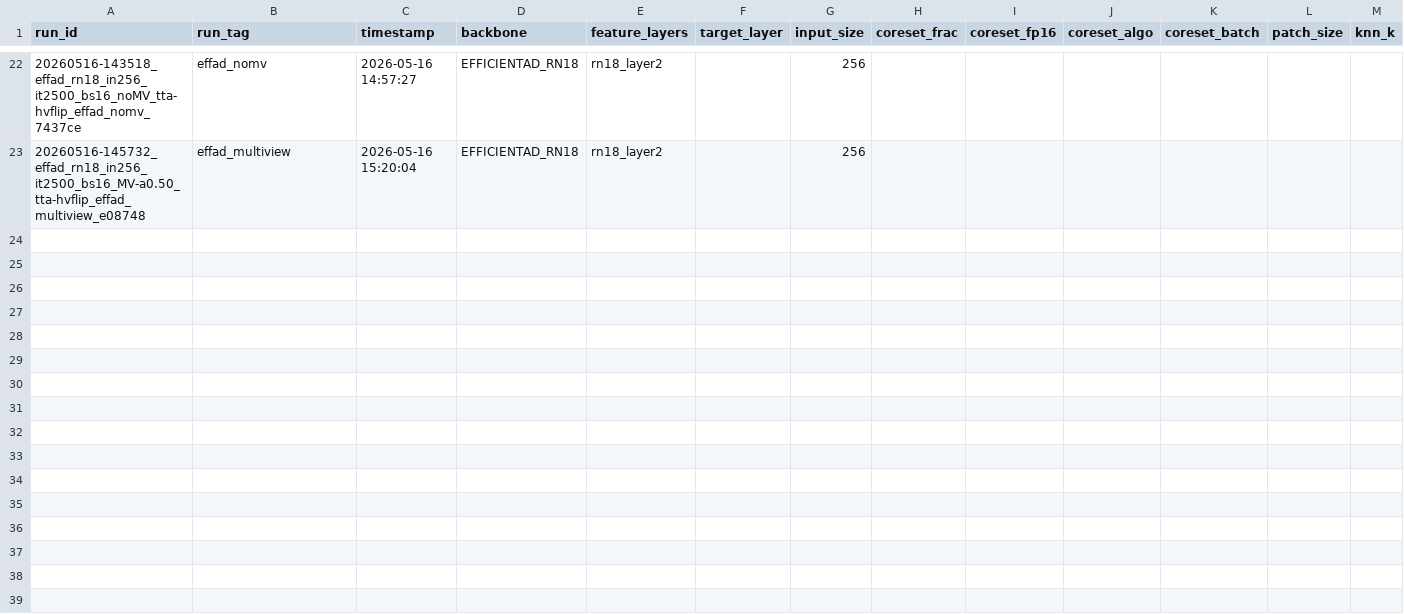
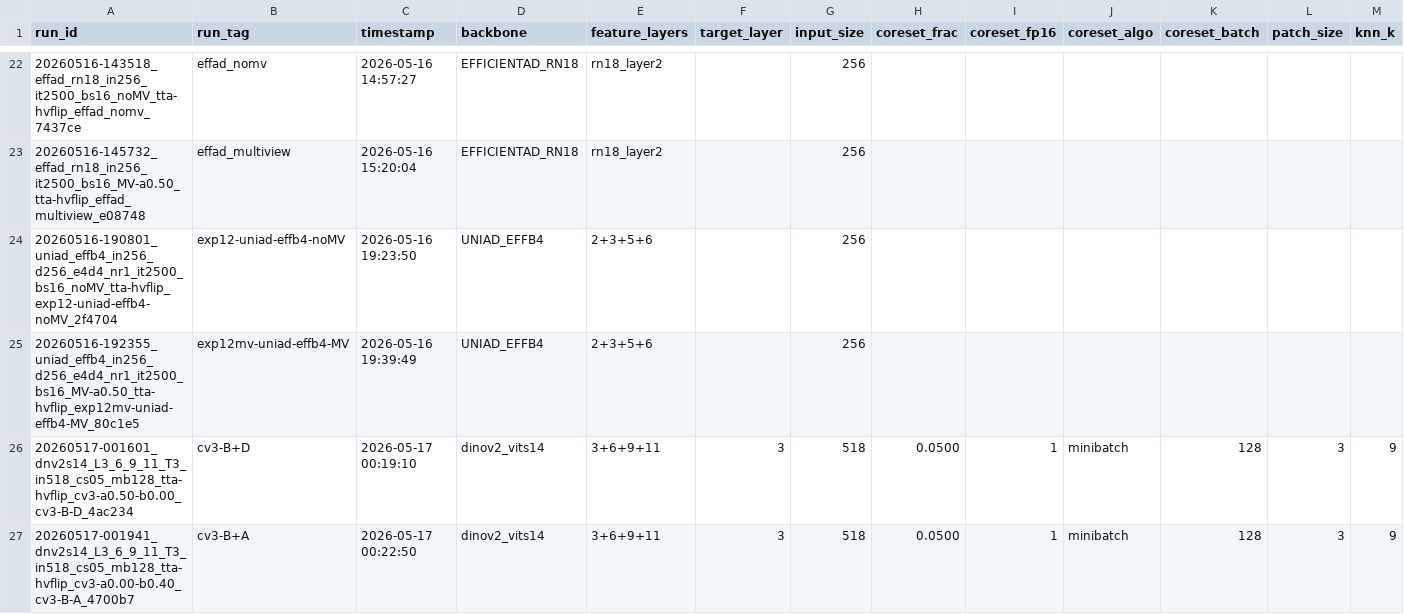
Before and after one commit to UobinoPino/Anomaly-Detection, a CSV file: baseline_out/ablation_master.csv, drawn as a sheet; only a part is shown, gaps mark what is left out; rows hold the shown columns only; the diff covers the shown part only; the diff names each change by its address in the sheet, - before the commit and + after, or states it on an @@ line.

Commit message:
add scripts for UniAD sweep with sibling-bank multiview variants and update ablation master format

```diff
--- a/baseline_out/ablation_master.csv
+++ b/baseline_out/ablation_master.csv
+row 24: 20260516-190801_uniad_effb4_in256_d256_e4d4_nr1_it2500_bs16_noMV_tta-hvflip_exp12-uniad-effb4-noMV_2f4704 | exp12-uniad-effb4-noMV | 2026-05-16 19:23:50 | UNIAD_EFFB4 | 2+3+5+6 |  | 256
+row 25: 20260516-192355_uniad_effb4_in256_d256_e4d4_nr1_it2500_bs16_MV-a0.50_tta-hvflip_exp12mv-uniad-effb4-MV_80c1e5 | exp12mv-uniad-effb4-MV | 2026-05-16 19:39:49 | UNIAD_EFFB4 | 2+3+5+6 |  | 256
+row 26: 20260517-001601_dnv2s14_L3_6_9_11_T3_in518_cs05_mb128_tta-hvflip_cv3-a0.50-b0.00_cv3-B-D_4ac234 | cv3-B+D | 2026-05-17 00:19:10 | dinov2_vits14 | 3+6+9+11 | 3 | 518 | 0.0500 | 1 | minibatch | 128 | 3 | 9
+row 27: 20260517-001941_dnv2s14_L3_6_9_11_T3_in518_cs05_mb128_tta-hvflip_cv3-a0.00-b0.40_cv3-B-A_4700b7 | cv3-B+A | 2026-05-17 00:22:50 | dinov2_vits14 | 3+6+9+11 | 3 | 518 | 0.0500 | 1 | minibatch | 128 | 3 | 9
```
Also changed, not shown: 3 added rows elsewhere in this file, 6 other files.
